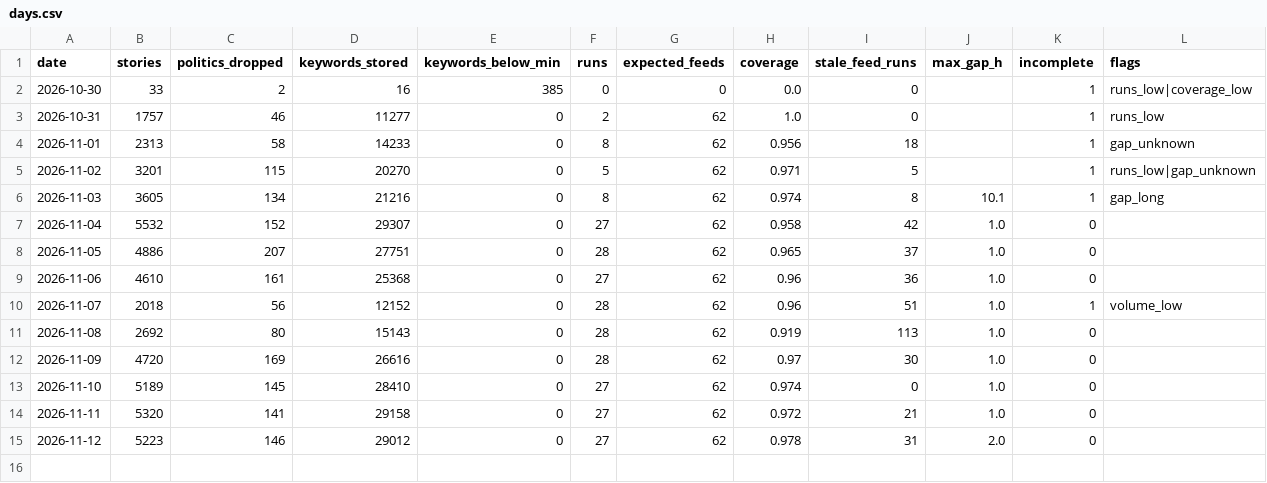
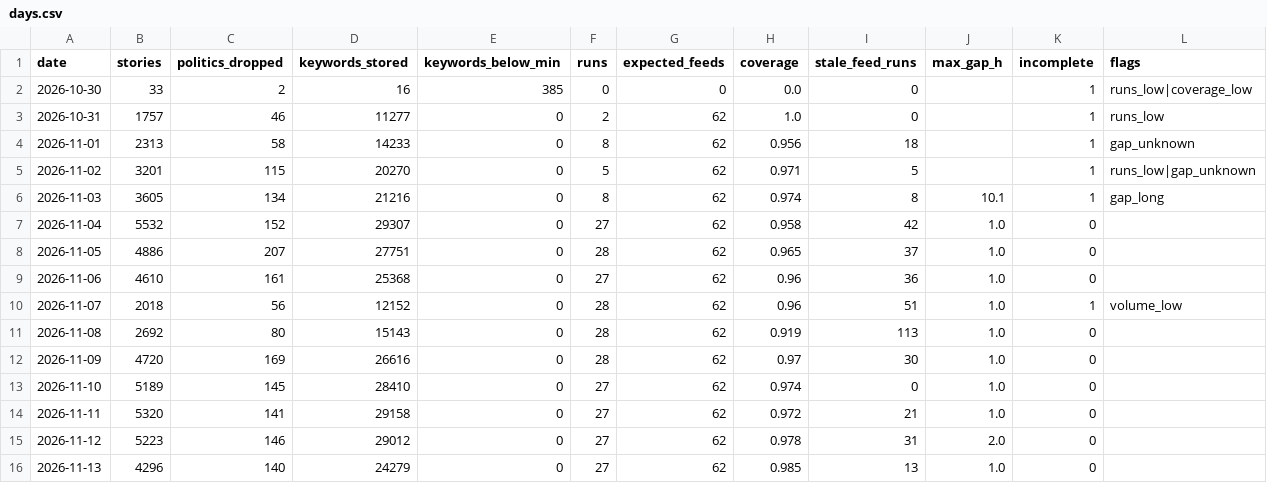
Before and after one commit to shintm7/Korea-Trend-Dashboard, a CSV file: data/days.csv, drawn as a sheet.

```diff
--- a/data/days.csv
+++ b/data/days.csv
@@ -15 +15,2 @@ date,stories,politics_dropped,keywords_stored,keywords_below_min,runs,expected_f
 2026-11-12,5223,146,29012,0,27,62,0.978,31,2.0,0,
+2026-11-13,4296,140,24279,0,27,62,0.985,13,1.0,0,
```
Also changed, not shown: 4 other files.
